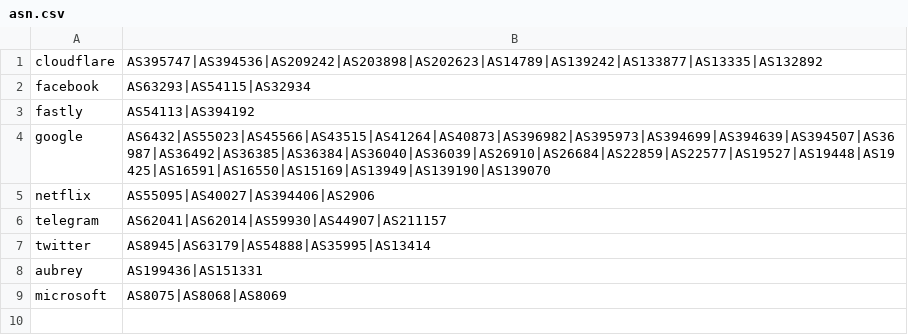
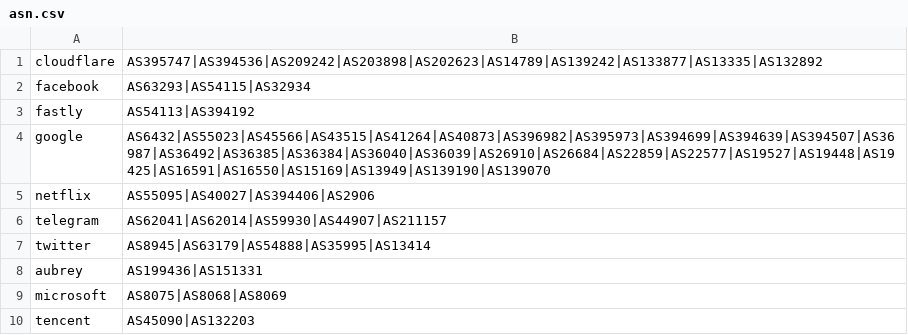
Before and after one commit to ImAubrey/geoip, a CSV file: asn.csv, drawn as a sheet.

Commit message:
Update asn.csv

```diff
--- a/asn.csv
+++ b/asn.csv
@@ -9 +9,2 @@ aubrey,AS199436|AS151331
 microsoft,AS8075|AS8068|AS8069
+tencent,AS45090|AS132203
```
